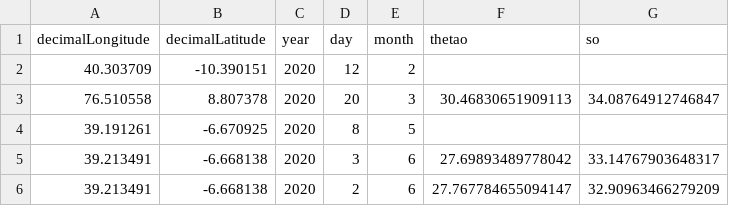
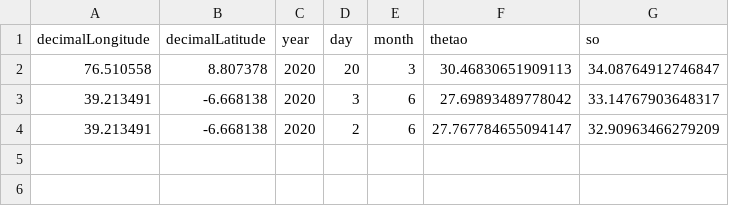
Before and after one commit to rondonit/siapesq-desafio-backend, a CSV file: test.csv, drawn as a sheet.

Commit message:
dmarine.py: removes rows with NaN values

```diff
--- a/test.csv
+++ b/test.csv
@@ -1,5 +1,3 @@
 decimalLongitude,decimalLatitude,year,day,month,thetao,so
-40.303709,-10.390151,2020,12,2,,
 76.510558,8.807378,2020,20,3,30.46830651909113,34.08764912746847
-39.191261,-6.670925,2020,8,5,,
 39.213491,-6.668138,2020,3,6,27.69893489778042,33.14767903648317
```
Also changed, not shown: 1 other file.
